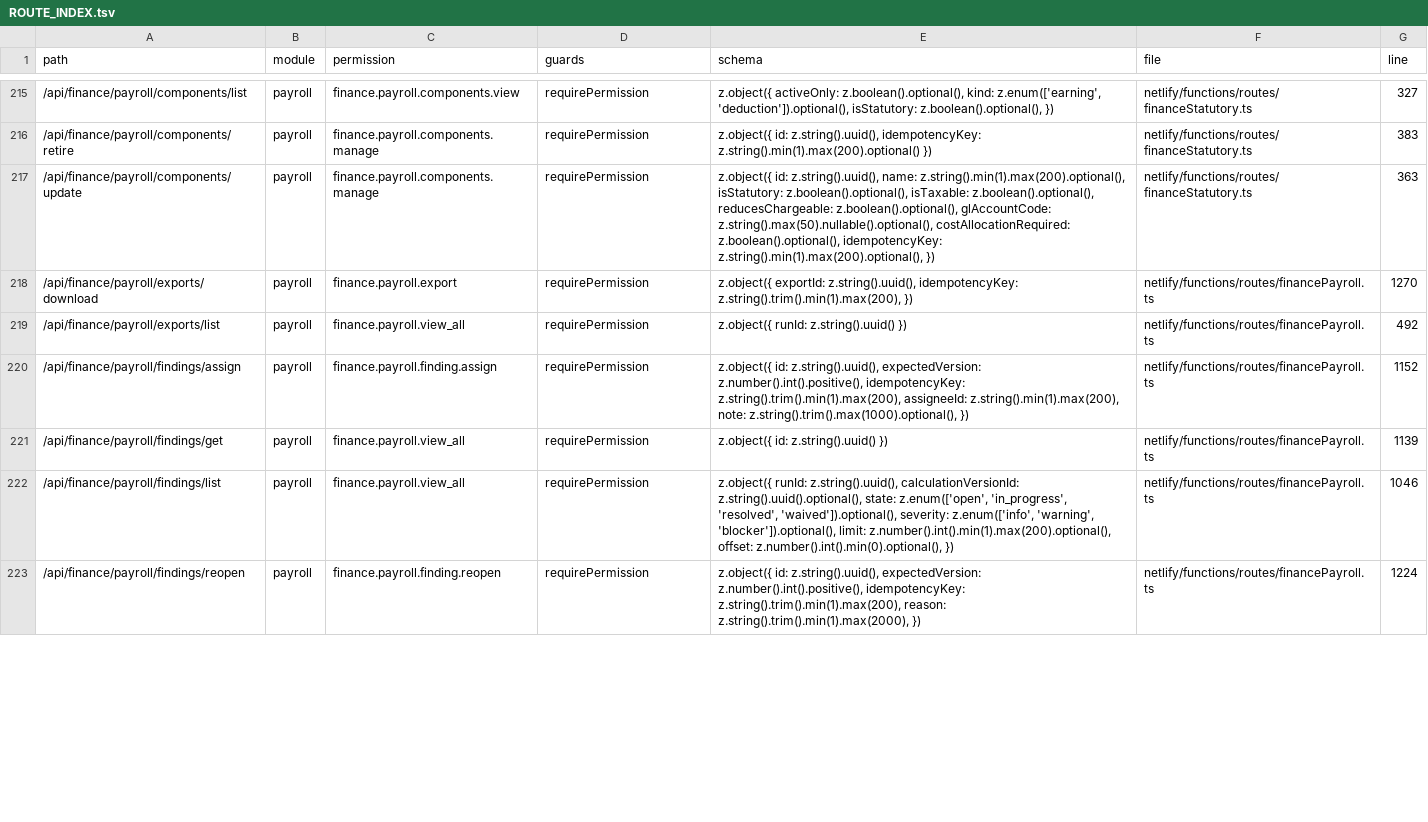
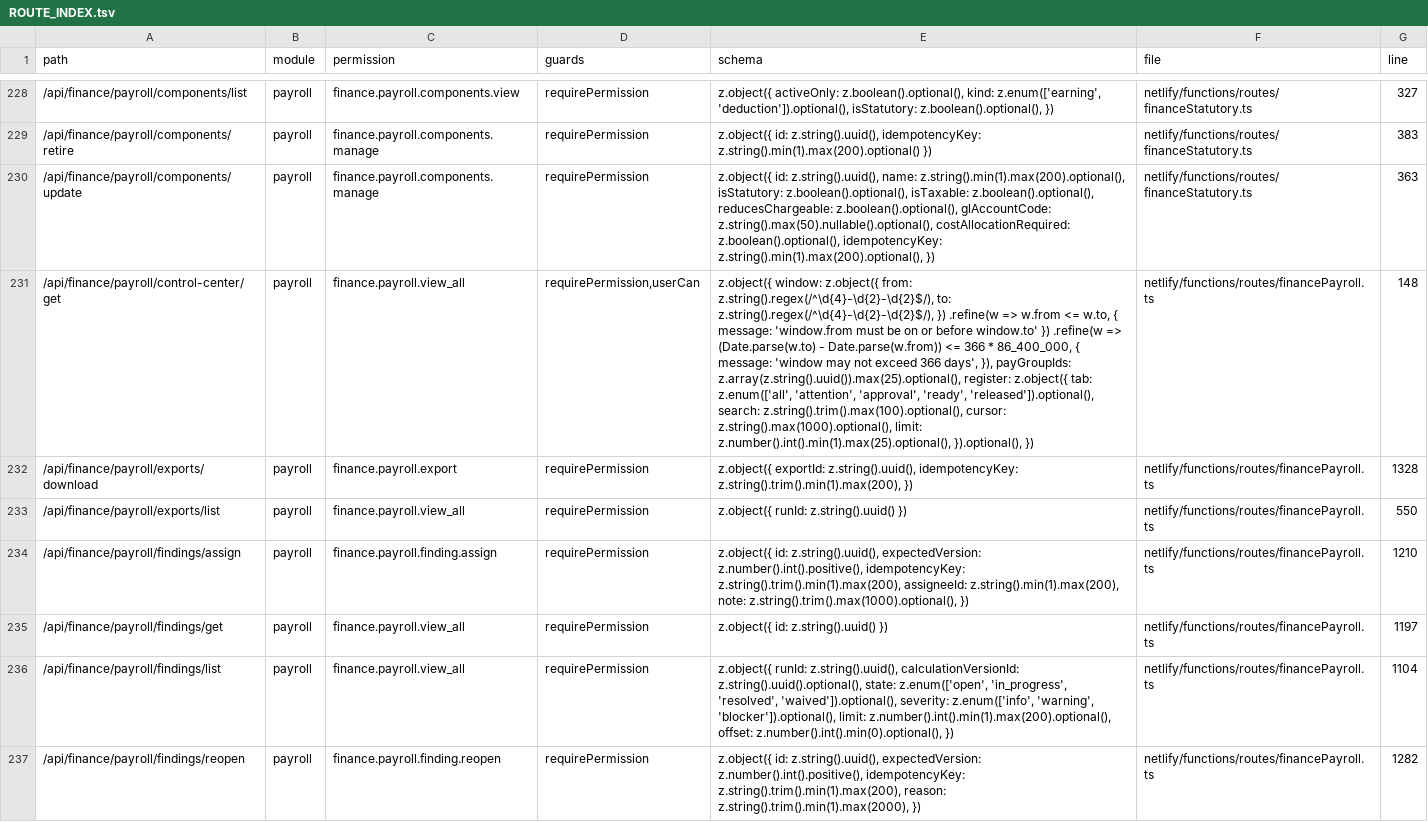
Before and after one commit to storesmarthaven-source/Siommac, a TSV file: docs/generated/ROUTE_INDEX.tsv, drawn as a sheet; only a part is shown, gaps mark what is left out; addresses are those after the commit; the diff covers the shown part only; the diff names each change by its address in the sheet, - before the commit and + after, or states it on an @@ line.

```diff
--- a/docs/generated/ROUTE_INDEX.tsv
+++ b/docs/generated/ROUTE_INDEX.tsv
+row 231: /api/finance/payroll/control-center/get | payroll | finance.payroll.view_all | requirePermission,userCan | z.object({ window: z.object({ from: z.string().regex(/^\d{4}-\d{2}-\d{2}$/), to: z.string().regex(/^\d{4}-\d{2}-\d{2}$/), }) .refine(w => w.from <= w.to, { message: 'window.from must be on or before window.to' }) .refine(w => (Date.parse(w.to) - Date.parse(w.from)) <= 366 * 86_400_000, { message: 'window may not exceed 366 days', }), payGroupIds: z.array(z.string().uuid()).max(25).optional(), register: z.object({ tab: z.enum(['all', 'attention', 'approval', 'ready', 'released']).optional(), search: z.string().trim().max(100).optional(), cursor: z.string().max(1000).optional(), limit: z.number().int().min(1).max(25).optional(), }).optional(), }) | netlify/functions/routes/financePayroll.ts | 148
-G232 (line): 1270
+G232 (line): 1328
-G233 (line): 492
+G233 (line): 550
-G234 (line): 1152
+G234 (line): 1210
-G235 (line): 1139
+G235 (line): 1197
-G236 (line): 1046
+G236 (line): 1104
-G237 (line): 1224
+G237 (line): 1282
```
Also changed, not shown: 13 added rows and 71 edited cells elsewhere in this file, docs/generated/WIDGET_INDEX.tsv, 30 other files.
